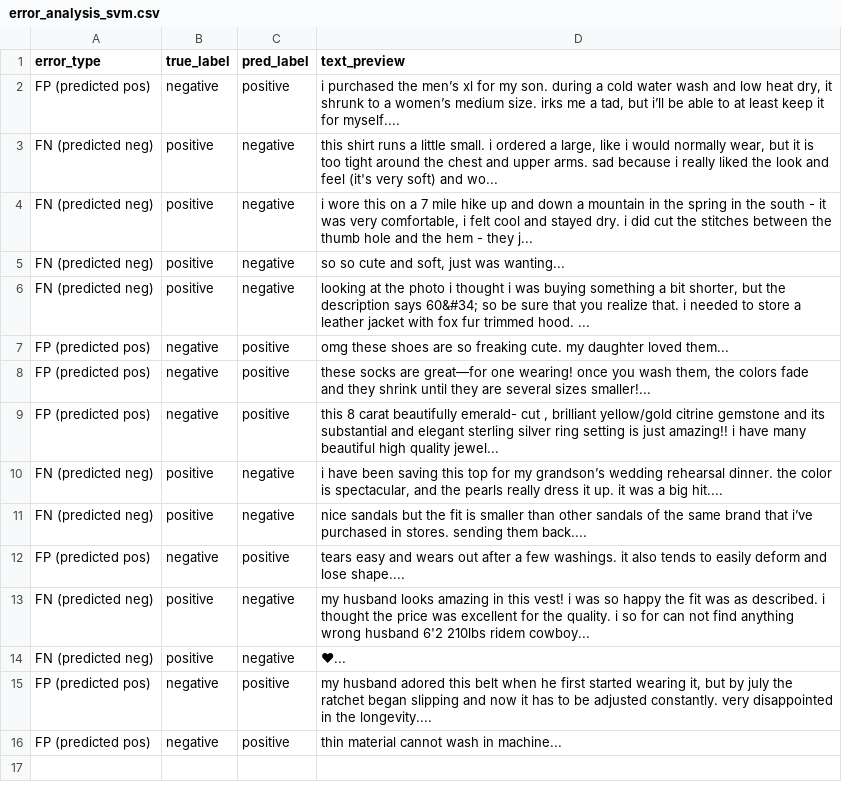
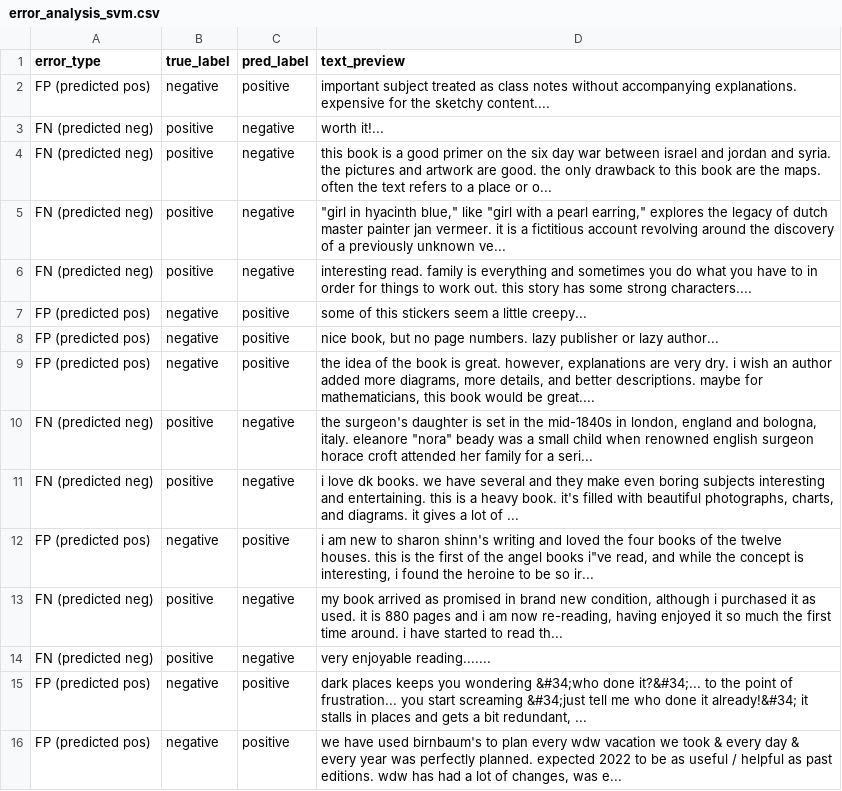
Before and after one commit to merinnnn/cross-category-sentiment-robustness, a CSV file: results/error_analysis_svm.csv, drawn as a sheet.

```diff
--- a/results/error_analysis_svm.csv
+++ b/results/error_analysis_svm.csv
@@ -1,16 +1,16 @@
 error_type,true_label,pred_label,text_preview
-FP (predicted pos),negative,positive,"i purchased the men’s xl for my son. during a cold water wash and low heat dry, it shrunk to a women’s medium size. irks me a tad, but i’ll be able to at least keep it for myself...."
-FN (predicted neg),positive,negative,"this shirt runs a little small. i ordered a large, like i would normally wear, but it is too tight around the chest and upper arms. sad because i really liked the look and feel (it's very soft) and wo..."
-FN (predicted neg),positive,negative,"i wore this on a 7 mile hike up and down a mountain in the spring in the south - it was very comfortable, i felt cool and stayed dry. i did cut the stitches between the thumb hole and the hem - they j..."
-FN (predicted neg),positive,negative,"so so cute and soft, just was wanting..."
-FN (predicted neg),positive,negative,"looking at the photo i thought i was buying something a bit shorter, but the description says 60&#34; so be sure that you realize that.  i needed to store a leather jacket with fox fur trimmed hood.  ..."
-FP (predicted pos),negative,positive,omg these shoes are so freaking cute.  my daughter loved them...
-FP (predicted pos),negative,positive,"these socks are great—for one wearing! once you wash them, the colors fade and they shrink until they are several sizes smaller!..."
-FP (predicted pos),negative,positive,"this 8 carat beautifully emerald- cut ,  brilliant yellow/gold citrine gemstone and its substantial and elegant sterling silver ring setting is just amazing!! i  have many beautiful high quality jewel..."
-FN (predicted neg),positive,negative,"i have been saving this top  for my grandson’s wedding rehearsal dinner.  the color is spectacular, and the pearls really dress it up. it was a big hit...."
-FN (predicted neg),positive,negative,nice sandals but the fit is smaller than other sandals of the same brand that i’ve purchased in stores. sending them back....
-FP (predicted pos),negative,positive,tears easy and wears out after a few washings.  it also tends to easily deform and lose shape....
-FN (predicted neg),positive,negative,my husband looks amazing in this vest! i was so happy the fit was as described. i thought the price was excellent for the quality. i so for can not find anything wrong husband 6'2 210lbs ridem cowboy...
-FN (predicted neg),positive,negative,❤...
-FP (predicted pos),negative,positive,"my husband adored this belt when he first started wearing it, but by july the ratchet began slipping and now it has to be adjusted constantly. very disappointed in the longevity...."
-FP (predicted pos),negative,positive,thin material  cannot wash in machine...
+FP (predicted pos),negative,positive,important subject treated as class notes without accompanying explanations.  expensive for the sketchy content....
+FN (predicted neg),positive,negative,worth it!...
+FN (predicted neg),positive,negative,this book is a good primer on the six day war between israel and jordan and syria. the pictures and artwork are good. the only drawback to this book are the maps. often the text refers to a place or o...
+FN (predicted neg),positive,negative,"""girl in hyacinth blue,"" like ""girl with a pearl earring,"" explores the legacy of dutch master painter jan vermeer. it is a fictitious account revolving around the discovery of a previously unknown ve..."
+FN (predicted neg),positive,negative,interesting read. family is everything and sometimes you do what you have to in order for things to work out. this story has some strong characters....
+FP (predicted pos),negative,positive,some of this stickers seem a little creepy...
+FP (predicted pos),negative,positive,"nice book, but no page numbers.  lazy publisher or lazy author..."
+FP (predicted pos),negative,positive,"the idea of the book is great. however, explanations are very dry. i wish an author added more diagrams, more details, and better descriptions. maybe for mathematicians, this book would be great...."
+FN (predicted neg),positive,negative,"the surgeon's daughter is set in the mid-1840s in london, england and bologna, italy.  eleanore ""nora"" beady was a small child when renowned english surgeon horace croft attended her family for a seri..."
+FN (predicted neg),positive,negative,"i love dk books. we have several and they make even boring subjects interesting and entertaining. this is a heavy book. it's filled with beautiful photographs, charts, and diagrams. it gives a lot of ..."
+FP (predicted pos),negative,positive,"i am new to sharon shinn's writing and loved the four books of the twelve houses.  this is the first of the angel books i""ve read, and while the concept is interesting, i found the heroine to be so ir..."
+FN (predicted neg),positive,negative,"my book arrived as promised in brand new condition, although i purchased it as used. it is 880 pages and i am now re-reading, having enjoyed it so much the first time around. i have started to read th..."
+FN (predicted neg),positive,negative,very enjoyable reading.......
+FP (predicted pos),negative,positive,"dark places keeps you wondering  &#34;who done it?&#34;... to the point of frustration... you start screaming &#34;just tell me who done it already!&#34; it stalls in places and gets a bit redundant, ..."
+FP (predicted pos),negative,positive,"we have used birnbaum's to plan every wdw vacation we took & every day & every year was perfectly planned. expected 2022 to be as useful / helpful as past editions. wdw has had a lot of changes, was e..."
```
Also changed, not shown: results/distilbert_transfer_matrix.csv, results/error_analysis_distilbert.csv, 38 other files.
